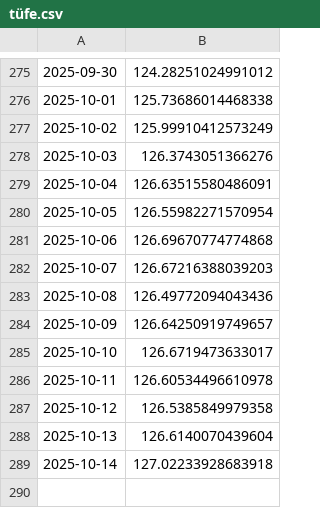
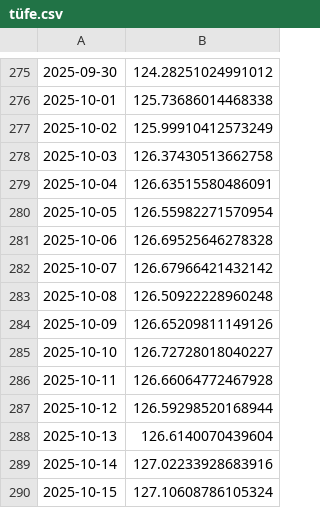
Before and after one commit to kaboya19/web-tufe-flask, a CSV file: tüfe.csv, drawn as a sheet; only a part is shown, gaps mark what is left out.

```diff
--- a/tüfe.csv
+++ b/tüfe.csv
@@ -277,13 +277,14 @@
 2025-10-02,125.99910412573249
-2025-10-03,126.3743051366276
+2025-10-03,126.37430513662758
 2025-10-04,126.63515580486091
 2025-10-05,126.55982271570954
-2025-10-06,126.69670774774868
-2025-10-07,126.67216388039203
-2025-10-08,126.49772094043436
-2025-10-09,126.64250919749657
-2025-10-10,126.6719473633017
-2025-10-11,126.60534496610978
-2025-10-12,126.5385849979358
+2025-10-06,126.69525646278328
+2025-10-07,126.67966421432142
+2025-10-08,126.50922228960248
+2025-10-09,126.65209811149126
+2025-10-10,126.72728018040227
+2025-10-11,126.66064772467928
+2025-10-12,126.59298520168944
 2025-10-13,126.6140070439604
-2025-10-14,127.02233928683918
+2025-10-14,127.02233928683916
+2025-10-15,127.10608786105324
```
Also changed, not shown: gruplar_int.csv, harcama_grupları.csv, 12 other files.
